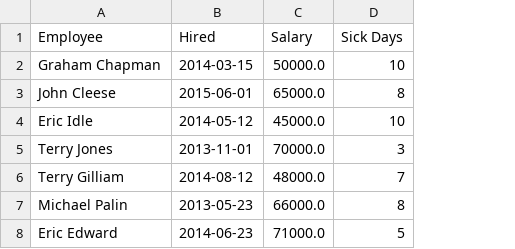
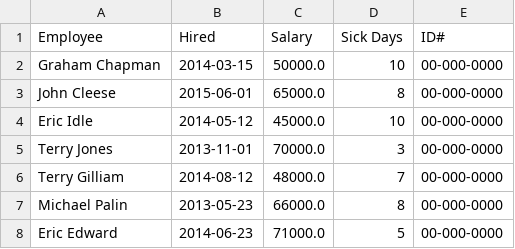
Before and after one commit to Hassan1906/PythonCSV, a CSV file: hrdata_modified.csv, drawn as a sheet; the diff names each change by its address in the sheet, - before the commit and + after, or states it on an @@ line.

Commit message:
added col from the python to csv

```diff
--- a/hrdata_modified.csv
+++ b/hrdata_modified.csv
+column E (ID#), rows 2-8: all 00-000-0000
```
